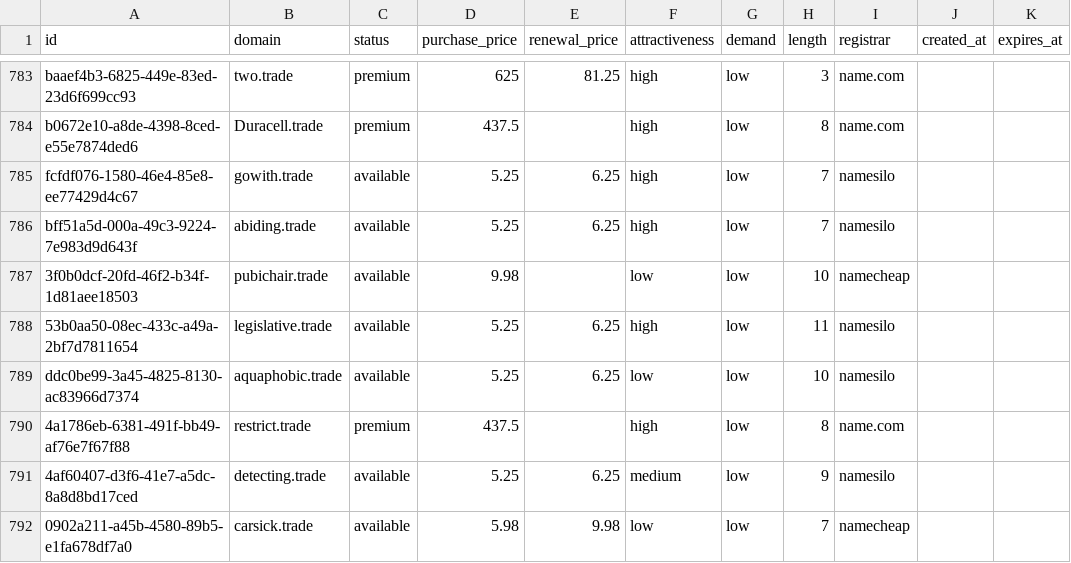
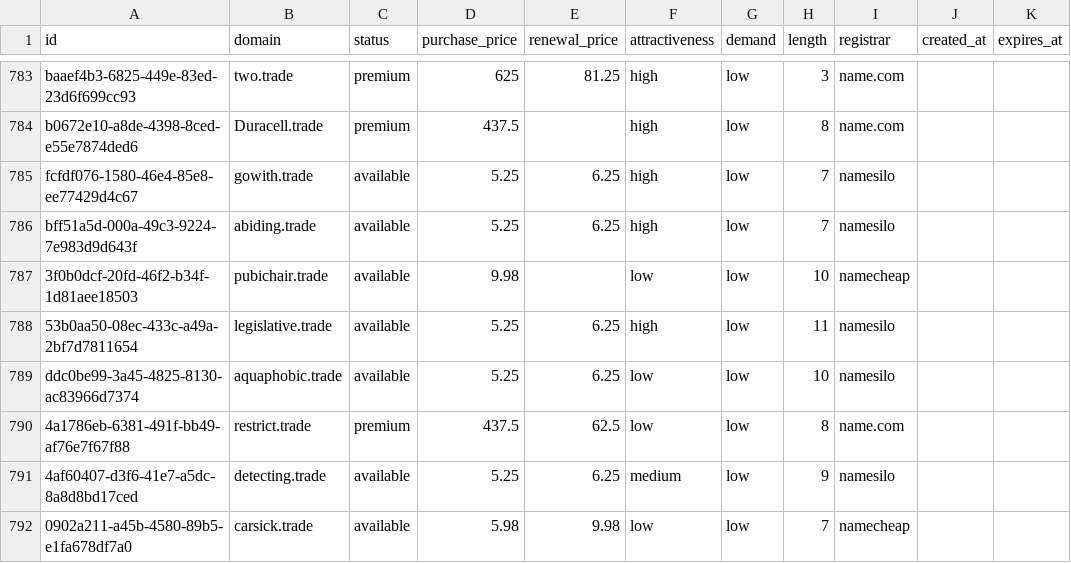
Before and after one commit to UniqueDomains/trade-oneword-domains, a CSV file: trade.csv, drawn as a sheet; only a part is shown, gaps mark what is left out.

Commit message:
Domains update

```diff
--- a/trade.csv
+++ b/trade.csv
@@ -789,3 +789,3 @@ bff51a5d-000a-49c3-9224-7e983d9d643f,abiding.trade,available,5.25,6.25,high,low,
 ddc0be99-3a45-4825-8130-ac83966d7374,aquaphobic.trade,available,5.25,6.25,low,low,10,namesilo,,
-4a1786eb-6381-491f-bb49-af76e7f67f88,restrict.trade,premium,437.5,,high,low,8,name.com,,
+4a1786eb-6381-491f-bb49-af76e7f67f88,restrict.trade,premium,437.5,62.5,low,low,8,name.com,,
 4af60407-d3f6-41e7-a5dc-8a8d8bd17ced,detecting.trade,available,5.25,6.25,medium,low,9,namesilo,,
```
Also changed, not shown: 4 other files.
